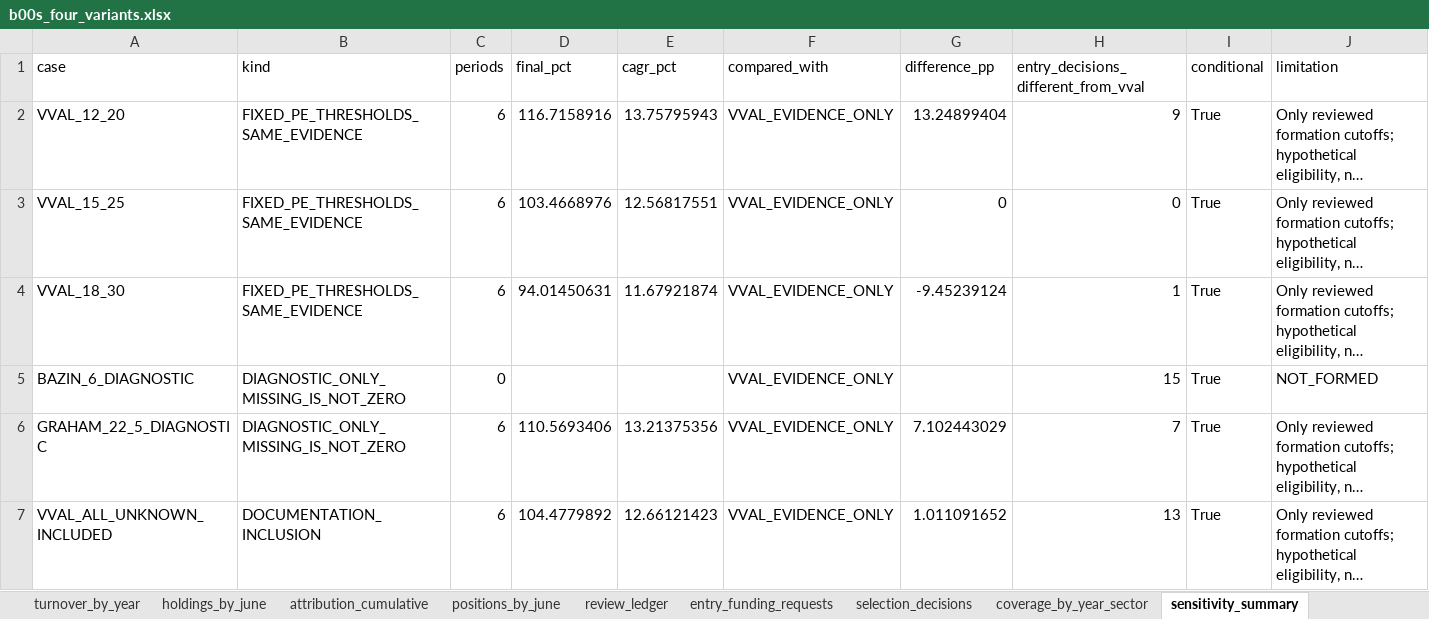
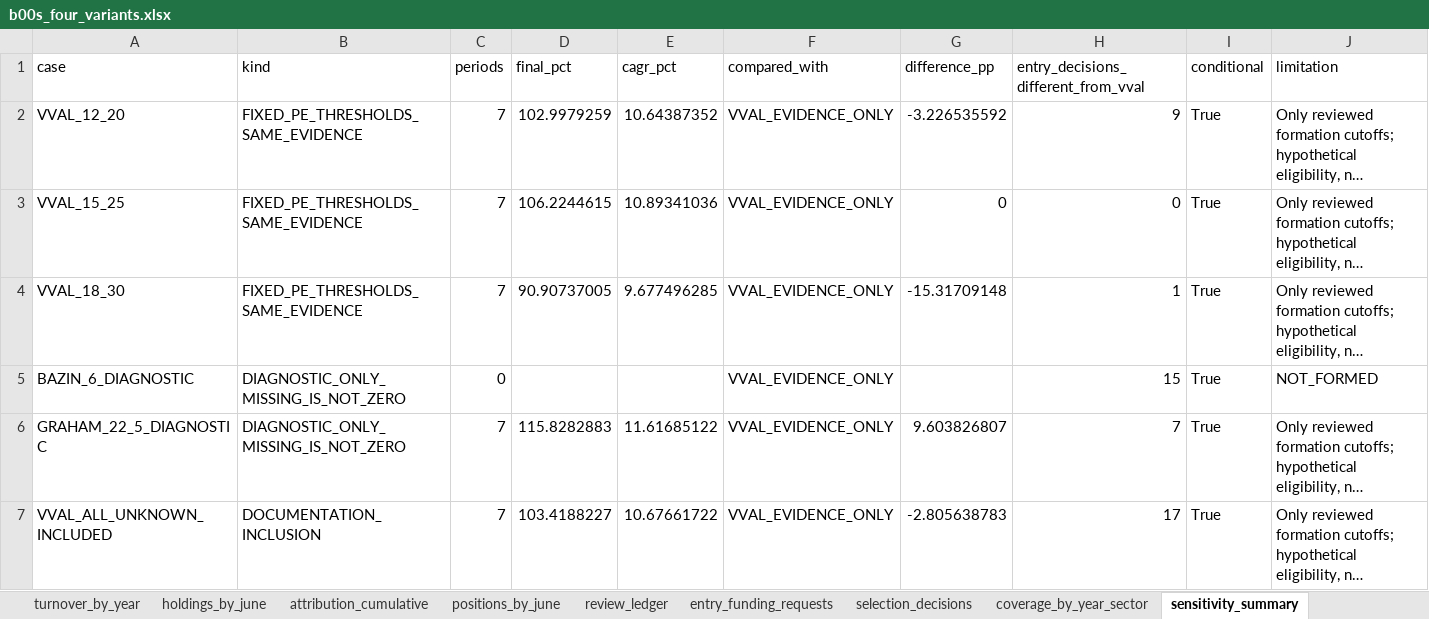
Before and after one commit to tneves95/b3-pipeline-data-and-backtest-framework, an Excel workbook: research/b00s_four_variants_2014_2026/results/b00s_four_variants.xlsx, sheet sensitivity_summary, drawn as a sheet; only a part is shown; long unchanged cells end in …; values as stored, in another font and other column widths than the file's, no borders; the diff covers the shown part only; the diff names each change by its address in the sheet, - before the commit and + after, or states it on an @@ line.

```diff
--- a/research/b00s_four_variants_2014_2026/results/b00s_four_variants.xlsx (sheet sensitivity_summary)
+++ b/research/b00s_four_variants_2014_2026/results/b00s_four_variants.xlsx (sheet sensitivity_summary)
-C2:C4 (periods): 6
+C2:C4 (periods): 7
-D2 (final_pct): 116.7158916
+D2 (final_pct): 102.9979259
-E2 (cagr_pct): 13.75795943
+E2 (cagr_pct): 10.64387352
-G2 (difference_pp): 13.24899404
+G2 (difference_pp): -3.226535592
-D3 (final_pct): 103.4668976
+D3 (final_pct): 106.2244615
-E3 (cagr_pct): 12.56817551
+E3 (cagr_pct): 10.89341036
-D4 (final_pct): 94.01450631
+D4 (final_pct): 90.90737005
-E4 (cagr_pct): 11.67921874
+E4 (cagr_pct): 9.677496285
-G4 (difference_pp): -9.45239124
+G4 (difference_pp): -15.31709148
-C6:C7 (periods): 6
+C6:C7 (periods): 7
-D6 (final_pct): 110.5693406
+D6 (final_pct): 115.8282883
-E6 (cagr_pct): 13.21375356
+E6 (cagr_pct): 11.61685122
-G6 (difference_pp): 7.102443029
+G6 (difference_pp): 9.603826807
-D7 (final_pct): 104.4779892
+D7 (final_pct): 103.4188227
-E7 (cagr_pct): 12.66121423
+E7 (cagr_pct): 10.67661722
-G7 (difference_pp): 1.011091652
+G7 (difference_pp): -2.805638783
-H7: 13
+H7: 17
```
Also changed, not shown: 6 added rows and 199 edited cells elsewhere in this sheet, sheet sensitivity_annual_pct, sheet holdings_by_june, sheet positions_by_june, sheet review_ledger, sheet risk_concentration, sheet checkpoint_summary, 8 more sheets, 23 other files.
